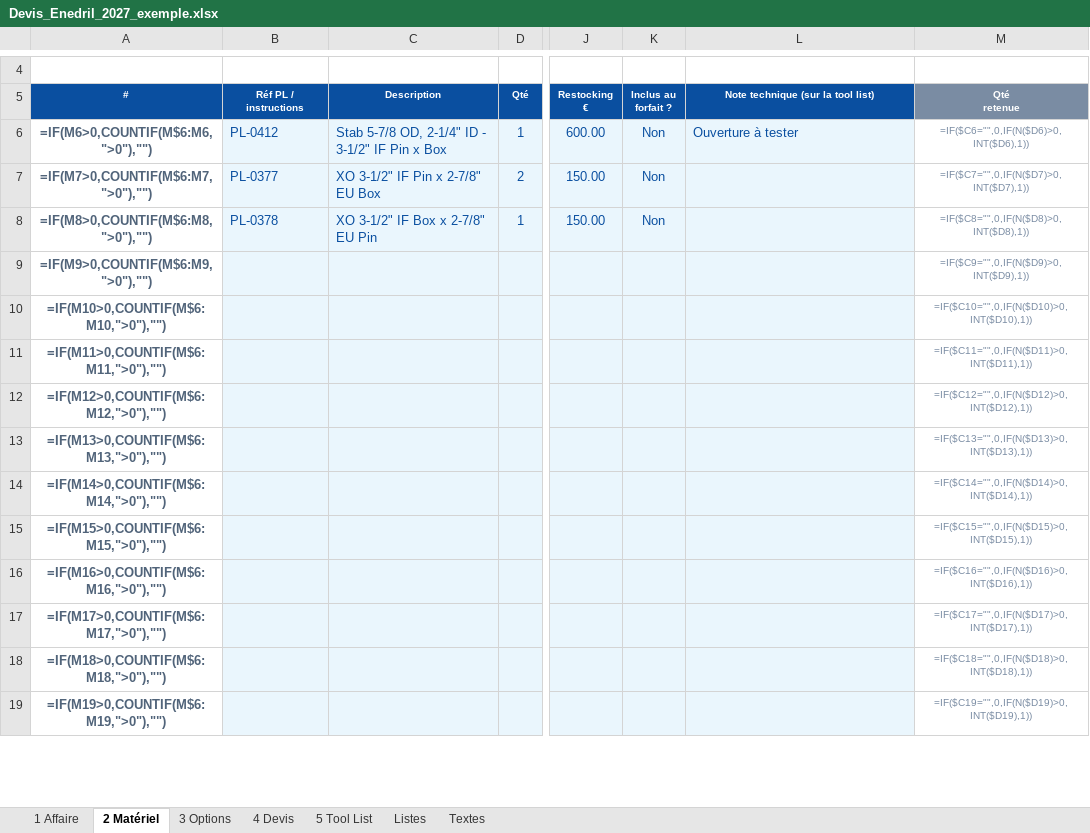
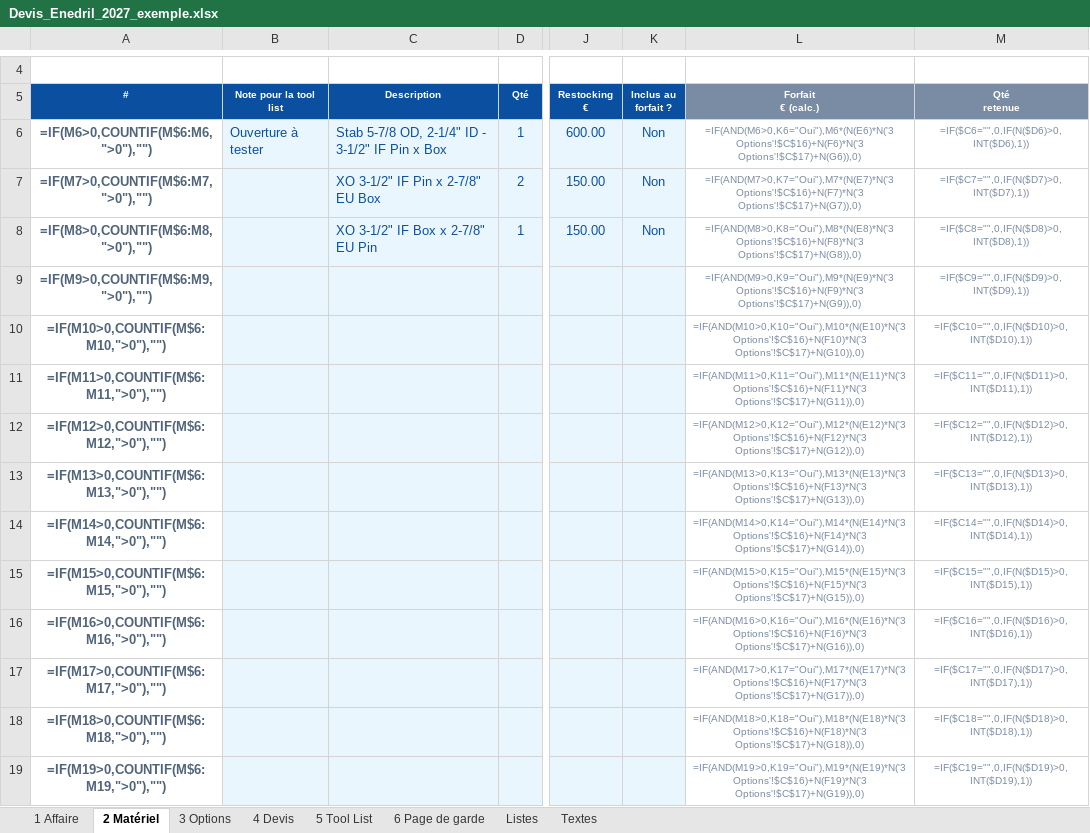
Before and after one commit to paulhdk360/Paul, an Excel workbook: devis_2027/Devis_Enedril_2027_exemple.xlsx, sheet 2 Matériel, drawn as a sheet; only a part is shown, gaps mark what is left out; values as stored, in another font and other column widths than the file's, no borders; formulas without a stored value are shown as written; ↵ is a line break in a cell; the diff covers the shown part only; the diff names each change by its address in the sheet, - before the commit and + after, or states it on an @@ line.

```diff
--- a/devis_2027/Devis_Enedril_2027_exemple.xlsx (sheet 2 Matériel)
+++ b/devis_2027/Devis_Enedril_2027_exemple.xlsx (sheet 2 Matériel)
+sheet tab: 6 Page de garde
-B5: Réf PL / instructions
+B5: Note pour la tool list
-L5: Note technique (sur la tool list)
+L5: Forfait ↵ € (calc.)
-L5 fill: #0A4FA0
+L5 fill: #7A8CA3
-B6 (Note pour la tool list): PL-0412
+B6 (Note pour la tool list): Ouverture à tester
-L6 (Forfait € (calc.)): Ouverture à tester
+L6 (Forfait € (calc.)): =IF(AND(M6>0,K6="Oui"),M6*(N(E6)*N('3 Options'!$C$16)+N(F6)*N('3 Options'!$C$17)+N(G6)),0)
-L6:L19 fill: #EAF6FD
+L6:L19 fill: none
@@ L6 text colour: #0A4FA0 → #7A8CA3, text size: smaller, alignment: left → center @@
-B7 (Note pour la tool list): PL-0377
+B7 (Note pour la tool list): (empty)
-L7 (Forfait € (calc.)): (empty)
+L7 (Forfait € (calc.)): =IF(AND(M7>0,K7="Oui"),M7*(N(E7)*N('3 Options'!$C$16)+N(F7)*N('3 Options'!$C$17)+N(G7)),0)
-B8 (Note pour la tool list): PL-0378
+B8 (Note pour la tool list): (empty)
-L8 (Forfait € (calc.)): (empty)
+L8 (Forfait € (calc.)): =IF(AND(M8>0,K8="Oui"),M8*(N(E8)*N('3 Options'!$C$16)+N(F8)*N('3 Options'!$C$17)+N(G8)),0)
-L9 (Forfait € (calc.)): (empty)
+L9 (Forfait € (calc.)): =IF(AND(M9>0,K9="Oui"),M9*(N(E9)*N('3 Options'!$C$16)+N(F9)*N('3 Options'!$C$17)+N(G9)),0)
-L10 (Forfait € (calc.)): (empty)
+L10 (Forfait € (calc.)): =IF(AND(M10>0,K10="Oui"),M10*(N(E10)*N('3 Options'!$C$16)+N(F10)*N('3 Options'!$C$17)+N(G10)),0)
-L11 (Forfait € (calc.)): (empty)
+L11 (Forfait € (calc.)): =IF(AND(M11>0,K11="Oui"),M11*(N(E11)*N('3 Options'!$C$16)+N(F11)*N('3 Options'!$C$17)+N(G11)),0)
-L12 (Forfait € (calc.)): (empty)
+L12 (Forfait € (calc.)): =IF(AND(M12>0,K12="Oui"),M12*(N(E12)*N('3 Options'!$C$16)+N(F12)*N('3 Options'!$C$17)+N(G12)),0)
-L13 (Forfait € (calc.)): (empty)
+L13 (Forfait € (calc.)): =IF(AND(M13>0,K13="Oui"),M13*(N(E13)*N('3 Options'!$C$16)+N(F13)*N('3 Options'!$C$17)+N(G13)),0)
-L14 (Forfait € (calc.)): (empty)
+L14 (Forfait € (calc.)): =IF(AND(M14>0,K14="Oui"),M14*(N(E14)*N('3 Options'!$C$16)+N(F14)*N('3 Options'!$C$17)+N(G14)),0)
-L15 (Forfait € (calc.)): (empty)
+L15 (Forfait € (calc.)): =IF(AND(M15>0,K15="Oui"),M15*(N(E15)*N('3 Options'!$C$16)+N(F15)*N('3 Options'!$C$17)+N(G15)),0)
-L16 (Forfait € (calc.)): (empty)
+L16 (Forfait € (calc.)): =IF(AND(M16>0,K16="Oui"),M16*(N(E16)*N('3 Options'!$C$16)+N(F16)*N('3 Options'!$C$17)+N(G16)),0)
-L17 (Forfait € (calc.)): (empty)
+L17 (Forfait € (calc.)): =IF(AND(M17>0,K17="Oui"),M17*(N(E17)*N('3 Options'!$C$16)+N(F17)*N('3 Options'!$C$17)+N(G17)),0)
-L18 (Forfait € (calc.)): (empty)
+L18 (Forfait € (calc.)): =IF(AND(M18>0,K18="Oui"),M18*(N(E18)*N('3 Options'!$C$16)+N(F18)*N('3 Options'!$C$17)+N(G18)),0)
-L19 (Forfait € (calc.)): (empty)
+L19 (Forfait € (calc.)): =IF(AND(M19>0,K19="Oui"),M19*(N(E19)*N('3 Options'!$C$16)+N(F19)*N('3 Options'!$C$17)+N(G19)),0)
```
Also changed, not shown: 11 edited cells and cell formats elsewhere in this sheet, sheet 4 Devis, sheet 5 Tool List, sheet 1 Affaire, sheet Listes, sheet 3 Options, sheet Textes, hidden cells, charts or pictures, devis_2027/Devis_Enedril_2027.xlsx, 10 other files.
